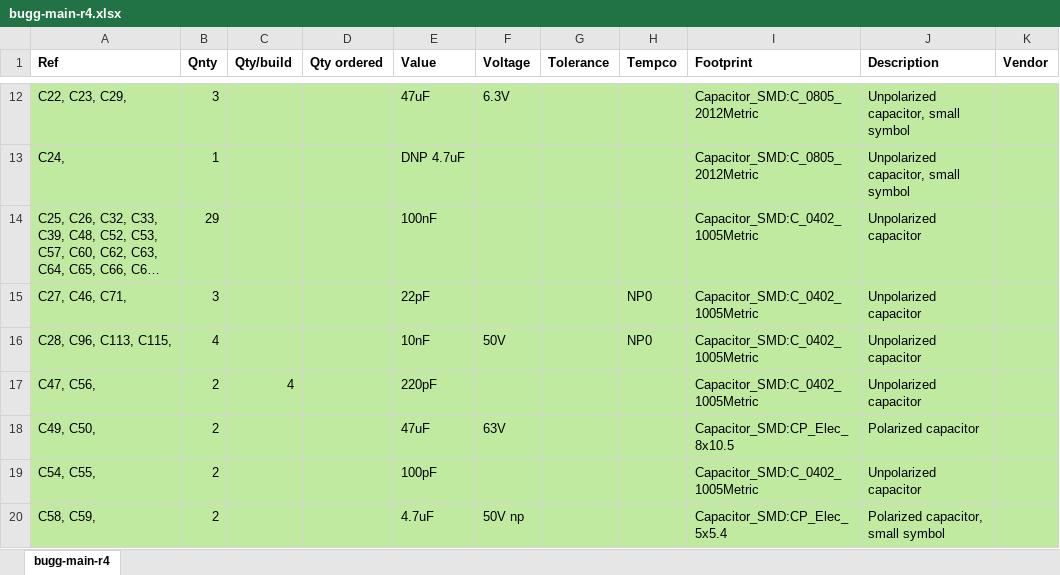
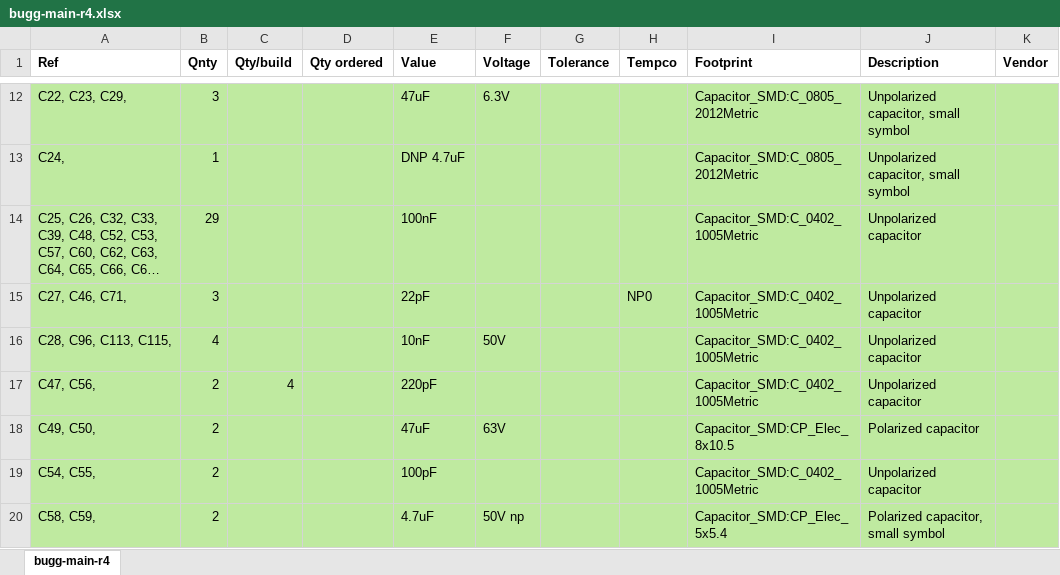
Before and after one commit to bugg-resources/bugg-hardware-main, an Excel workbook: r4/build/bugg-main-r4-bom/bugg-main-r4.xlsx, sheet bugg-main-r4, drawn as a sheet; only a part is shown, gaps mark what is left out; long unchanged cells end in …; values as stored, in another font and other column widths than the file's, no borders; the diff names each change by its address in the sheet, - before the commit and + after, or states it on an @@ line.

```diff
--- a/r4/build/bugg-main-r4-bom/bugg-main-r4.xlsx (sheet bugg-main-r4)
+++ b/r4/build/bugg-main-r4-bom/bugg-main-r4.xlsx (sheet bugg-main-r4)
-H16 (Tempco): NP0
+H16 (Tempco): (empty)
```
Also changed, not shown: 5 other files.
